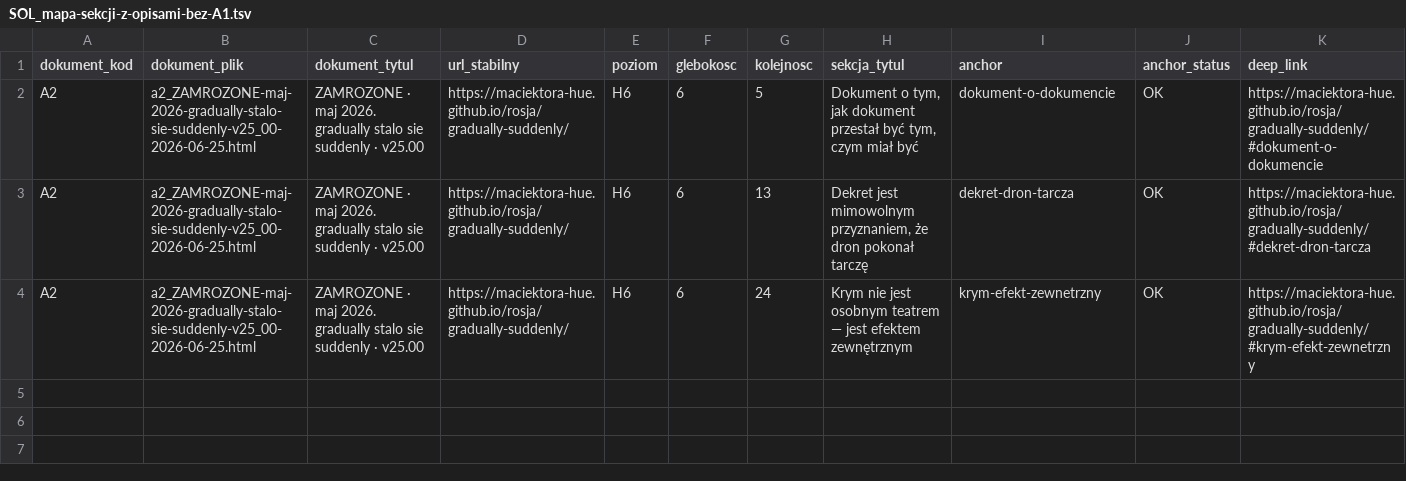
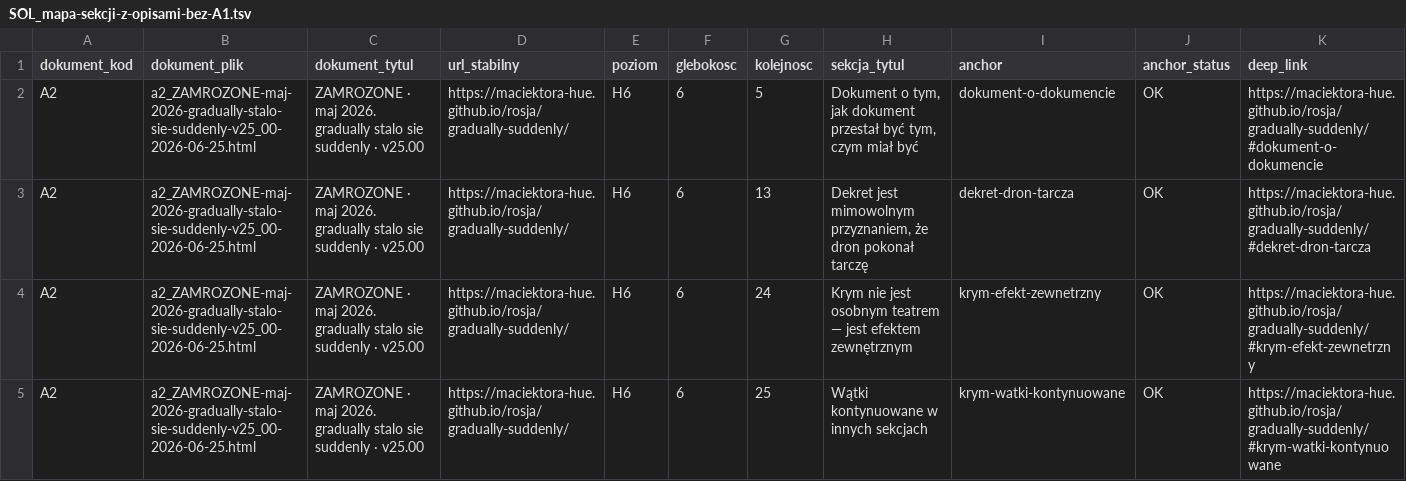
Before and after one commit to maciektora-hue/maciektora-hue.github.io, a TSV file: rosja/SOL_mapa-sekcji-z-opisami-bez-A1.tsv, drawn as a sheet; only a part is shown; rows hold the shown columns only; the diff names each change by its address in the sheet, - before the commit and + after, or states it on an @@ line.

Commit message:
ROSJA A2: opis sekcji krym-watki-kontynuowane

```diff
--- a/rosja/SOL_mapa-sekcji-z-opisami-bez-A1.tsv
+++ b/rosja/SOL_mapa-sekcji-z-opisami-bez-A1.tsv
+row 5: A2 | a2_ZAMROZONE-maj-2026-gradually-stalo-sie-suddenly-v25_00-2026-06-25.html | ZAMROZONE · maj 2026. gradually stalo sie suddenly · v25.00 | https://maciektora-hue.github.io/rosja/gradually-suddenly/ | H6 | 6 | 25 | Wątki kontynuowane w innych sekcjach | krym-watki-kontynuowane | OK | https://maciektora-hue.github.io/rosja/gradually-suddenly/#krym-watki-kontynuowane
```
